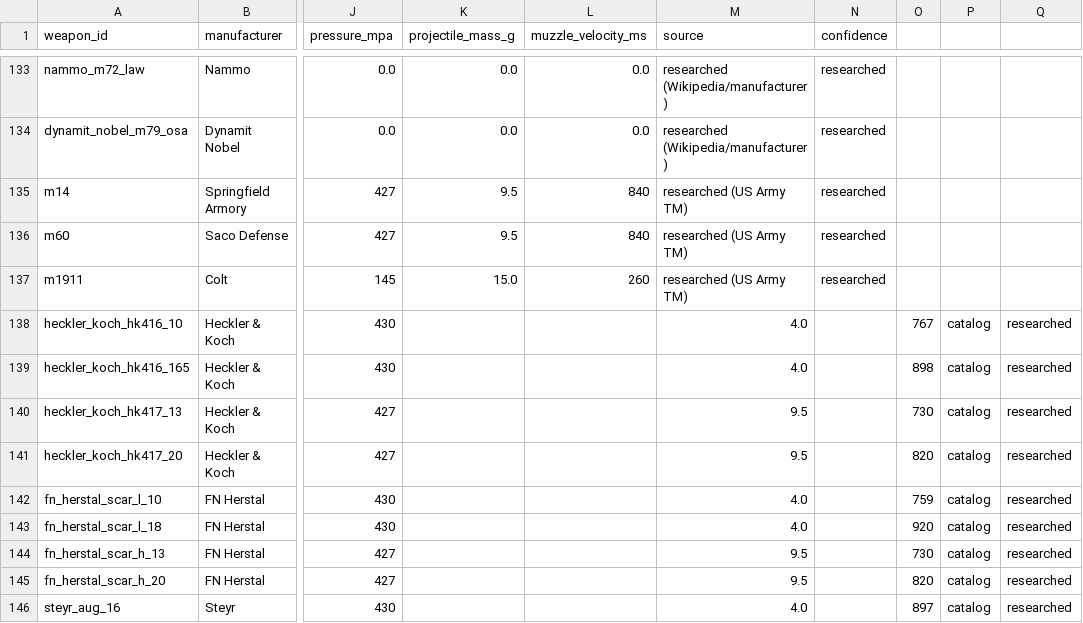
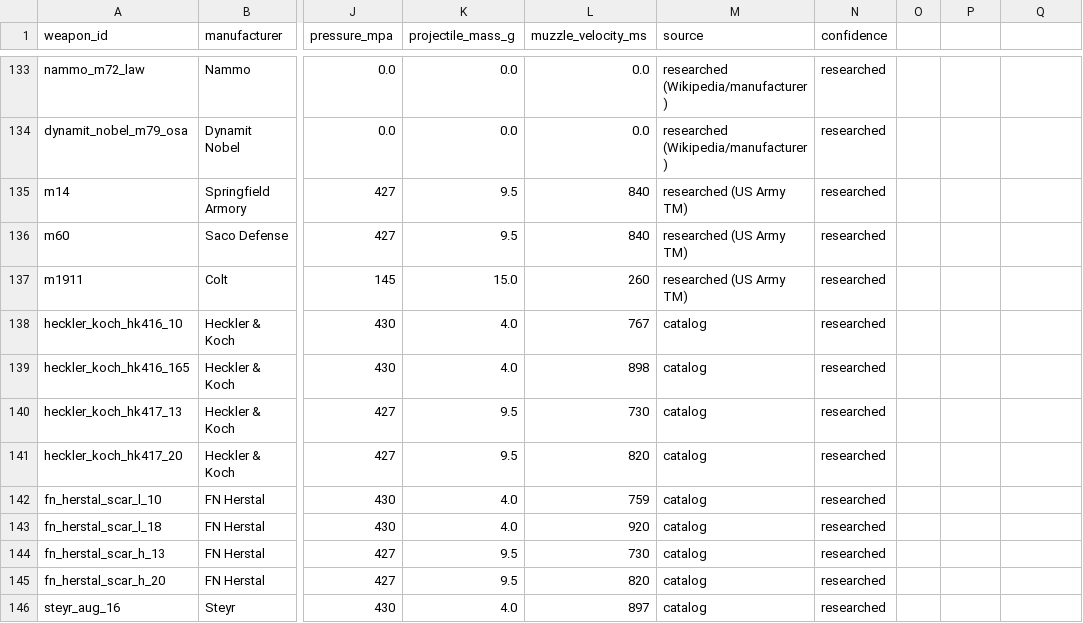
Before and after one commit to lErrorl404l/AceBallisticsExtended, a TSV file: data/real_weapons.tsv, drawn as a sheet; only a part is shown, gaps mark what is left out; the diff covers the shown part only; the diff names each change by its address in the sheet, - before the commit and + after, or states it on an @@ line.

```diff
--- a/data/real_weapons.tsv
+++ b/data/real_weapons.tsv
-K138:K139 (projectile_mass_g): (empty)
+K138:K139 (projectile_mass_g): 4.0
-L138 (muzzle_velocity_ms): (empty)
+L138 (muzzle_velocity_ms): 767
-M138:M139 (source): 4.0
+M138:M139 (source): catalog
-N138:N146 (confidence): (empty)
+N138:N146 (confidence): researched
-O138: 767
+O138: (empty)
-P138:P146: catalog
+P138:P146: (empty)
-Q138:Q146: researched
+Q138:Q146: (empty)
-L139 (muzzle_velocity_ms): (empty)
+L139 (muzzle_velocity_ms): 898
-O139: 898
+O139: (empty)
-K140:K141 (projectile_mass_g): (empty)
+K140:K141 (projectile_mass_g): 9.5
-L140 (muzzle_velocity_ms): (empty)
+L140 (muzzle_velocity_ms): 730
-M140:M141 (source): 9.5
+M140:M141 (source): catalog
-O140: 730
+O140: (empty)
-L141 (muzzle_velocity_ms): (empty)
+L141 (muzzle_velocity_ms): 820
-O141: 820
+O141: (empty)
-K142:K143 (projectile_mass_g): (empty)
+K142:K143 (projectile_mass_g): 4.0
-L142 (muzzle_velocity_ms): (empty)
+L142 (muzzle_velocity_ms): 759
-M142:M143 (source): 4.0
+M142:M143 (source): catalog
-O142: 759
+O142: (empty)
-L143 (muzzle_velocity_ms): (empty)
+L143 (muzzle_velocity_ms): 920
-O143: 920
+O143: (empty)
-K144:K145 (projectile_mass_g): (empty)
+K144:K145 (projectile_mass_g): 9.5
-L144 (muzzle_velocity_ms): (empty)
+L144 (muzzle_velocity_ms): 730
-M144:M145 (source): 9.5
+M144:M145 (source): catalog
-O144: 730
+O144: (empty)
-L145 (muzzle_velocity_ms): (empty)
+L145 (muzzle_velocity_ms): 820
-O145: 820
+O145: (empty)
-K146 (projectile_mass_g): (empty)
+K146 (projectile_mass_g): 4.0
-L146 (muzzle_velocity_ms): (empty)
+L146 (muzzle_velocity_ms): 897
-M146 (source): 4.0
+M146 (source): catalog
-O146: 897
+O146: (empty)
```
Also changed, not shown: 3 removed rows and 27 edited cells elsewhere in this file, data/arma_weapon_map.tsv.
